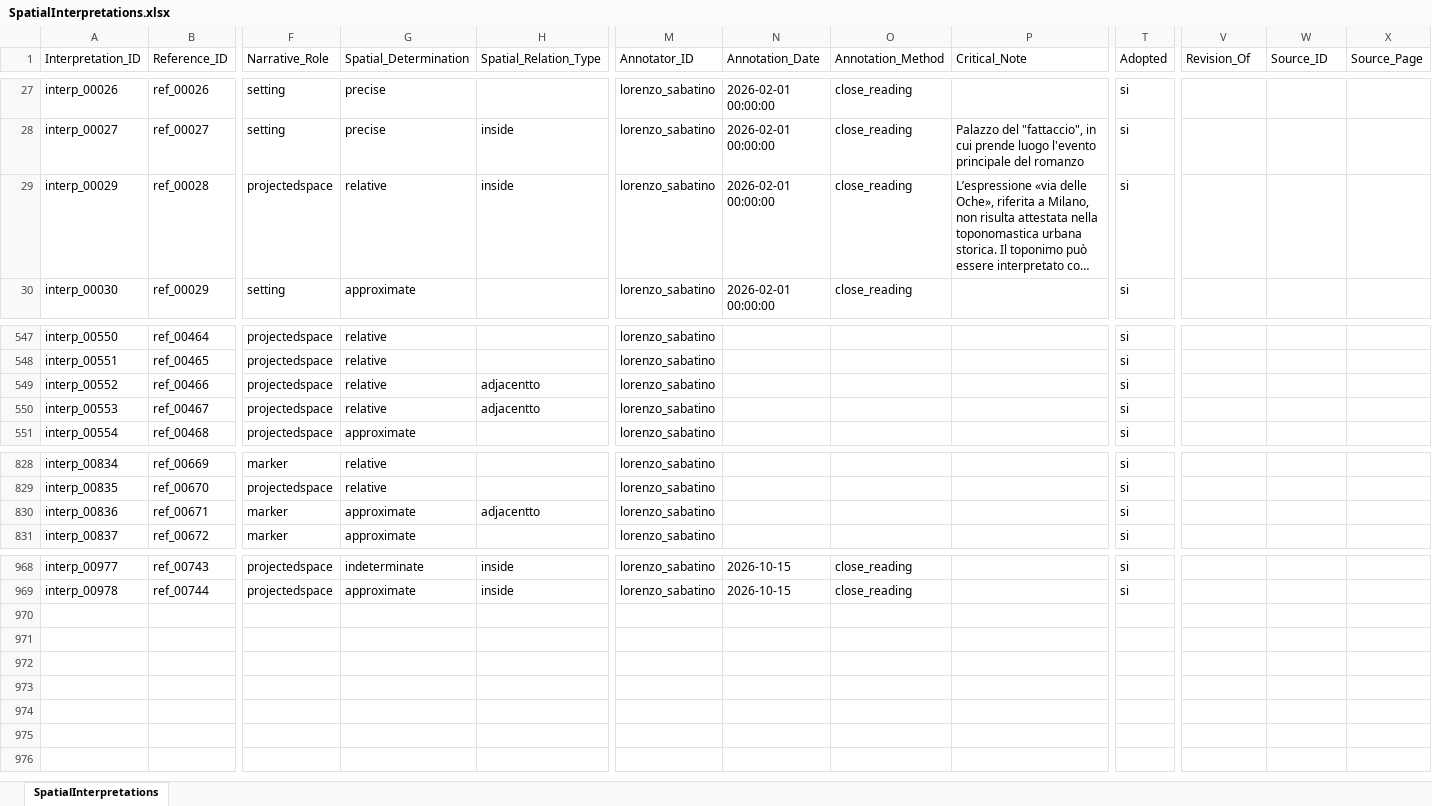
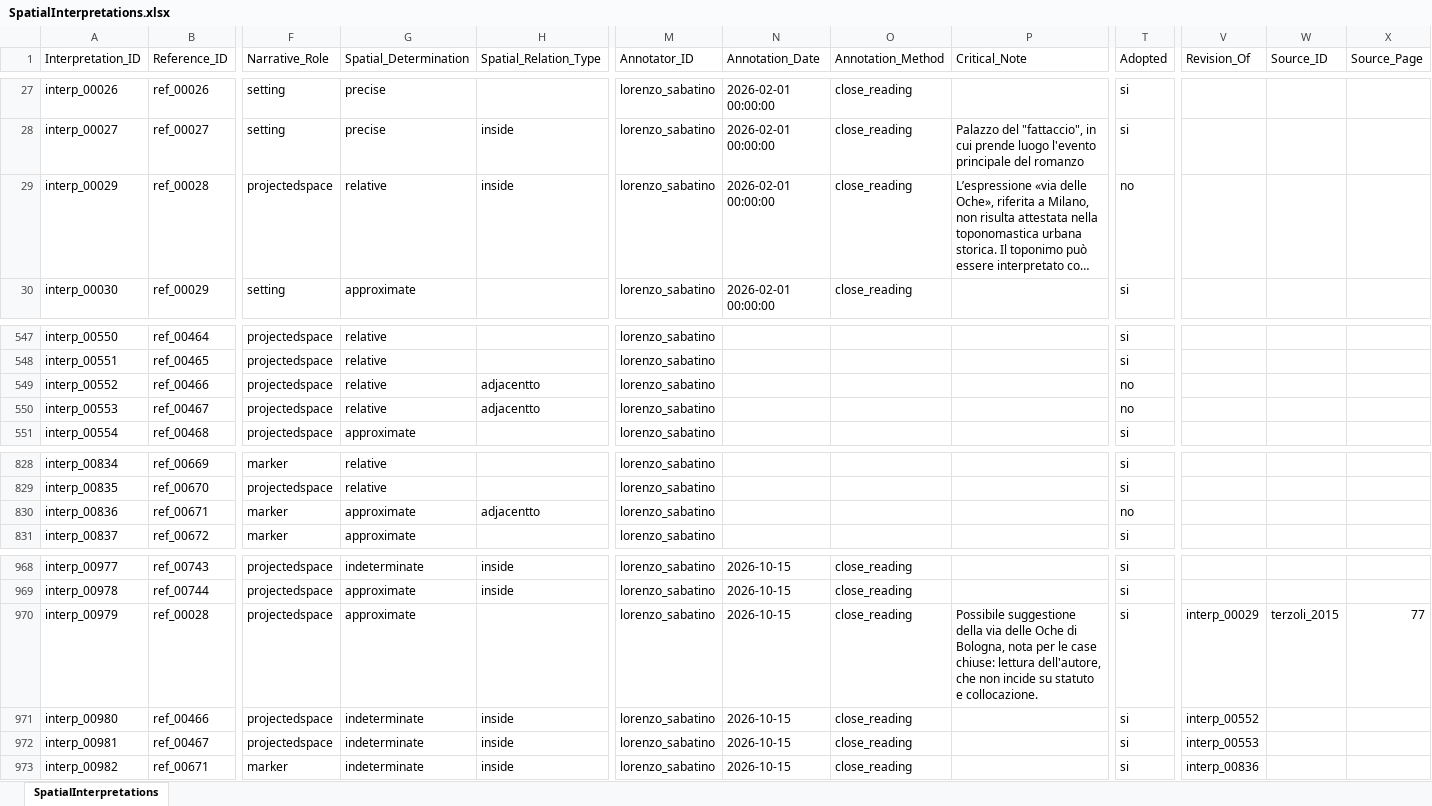
Before and after one commit to lnz-sbt3/gaddatlas, an Excel workbook: data/source/xlsx/SpatialInterpretations.xlsx, sheet SpatialInterpretations, drawn as a sheet; only a part is shown, gaps mark what is left out; long unchanged cells end in …; values as stored, in another font and other column widths than the file's, no borders; rows hold the shown columns only; the diff names each change by its address in the sheet, - before the commit and + after, or states it on an @@ line.

```diff
--- a/data/source/xlsx/SpatialInterpretations.xlsx (sheet SpatialInterpretations)
+++ b/data/source/xlsx/SpatialInterpretations.xlsx (sheet SpatialInterpretations)
-T29 (Adopted): si
+T29 (Adopted): no
-T549:T550 (Adopted): si
+T549:T550 (Adopted): no
-T830 (Adopted): si
+T830 (Adopted): no
+row 970: interp_00979 | ref_00028 | projectedspace | approximate |  | lorenzo_sabatino | 2026-10-15 | close_reading | Possibile suggestione della via delle Oche di Bologna, nota per le case chiuse: lettura dell'autore, che non incide su statuto e collocazione. | si | interp_00029 | terzoli_2015 | 77
+row 971: interp_00980 | ref_00466 | projectedspace | indeterminate | inside | lorenzo_sabatino | 2026-10-15 | close_reading |  | si | interp_00552
+row 972: interp_00981 | ref_00467 | projectedspace | indeterminate | inside | lorenzo_sabatino | 2026-10-15 | close_reading |  | si | interp_00553
+row 973: interp_00982 | ref_00671 | marker | indeterminate | inside | lorenzo_sabatino | 2026-10-15 | close_reading |  | si | interp_00836
```
Also changed, not shown: data/source/xlsx/Assertions.xlsx, data/source/xlsx/GazetteerEntities.xlsx, 11 other files.
